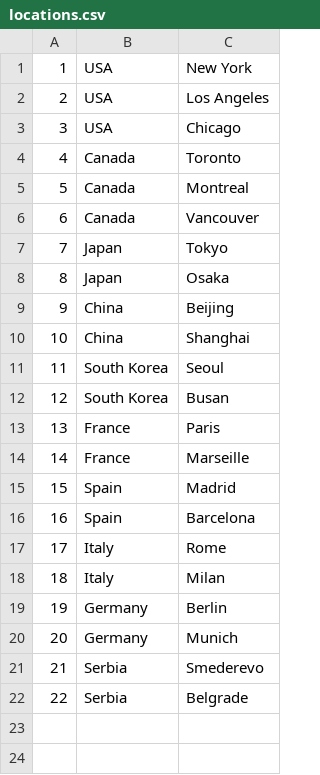
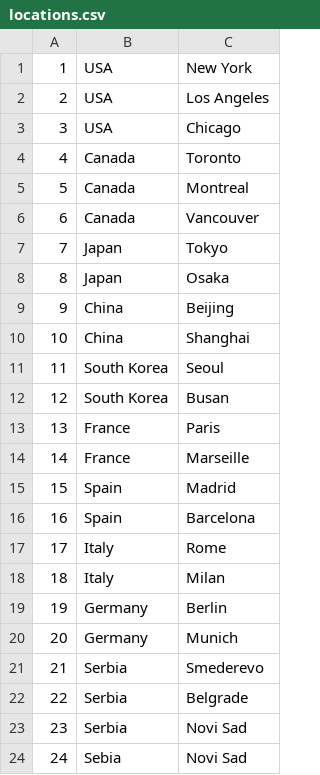
Before and after one commit to urosjevtic/SIMS-project, a CSV file: InitialProject/InitialProject/Resources/Data/locations.csv, drawn as a sheet.

```diff
--- a/InitialProject/InitialProject/Resources/Data/locations.csv
+++ b/InitialProject/InitialProject/Resources/Data/locations.csv
@@ -22 +22,3 @@
 22|Serbia|Belgrade
+23|Serbia|Novi Sad
+24|Sebia|Novi Sad
```
Also changed, not shown: InitialProject/InitialProject/Resources/Data/accommodation.csv, 7 other files.
